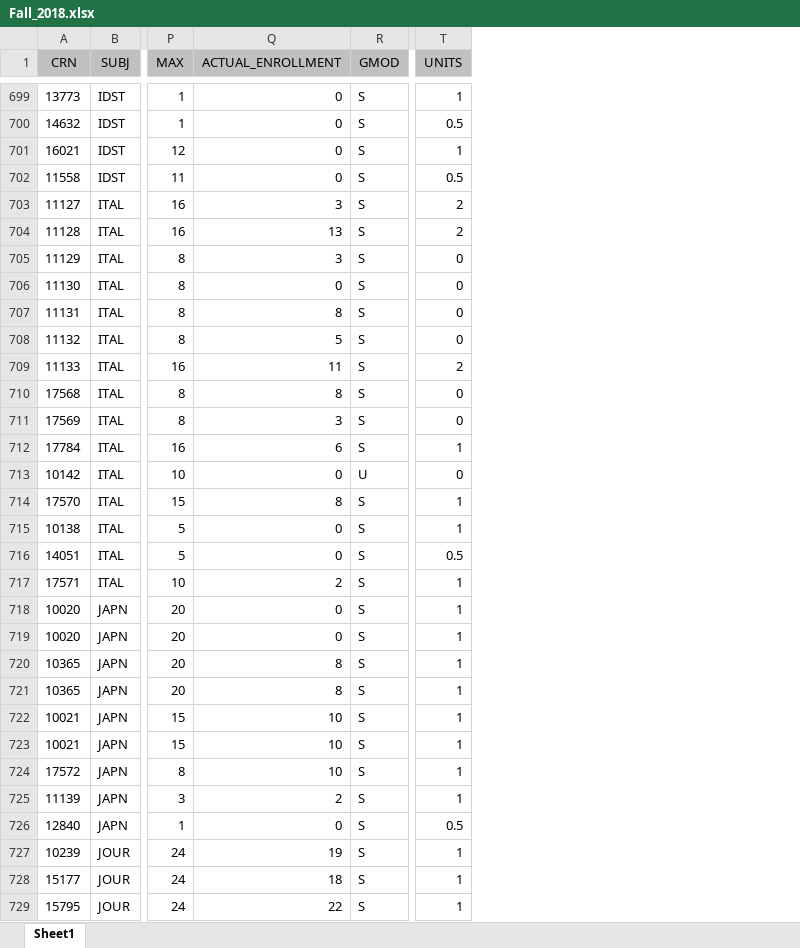
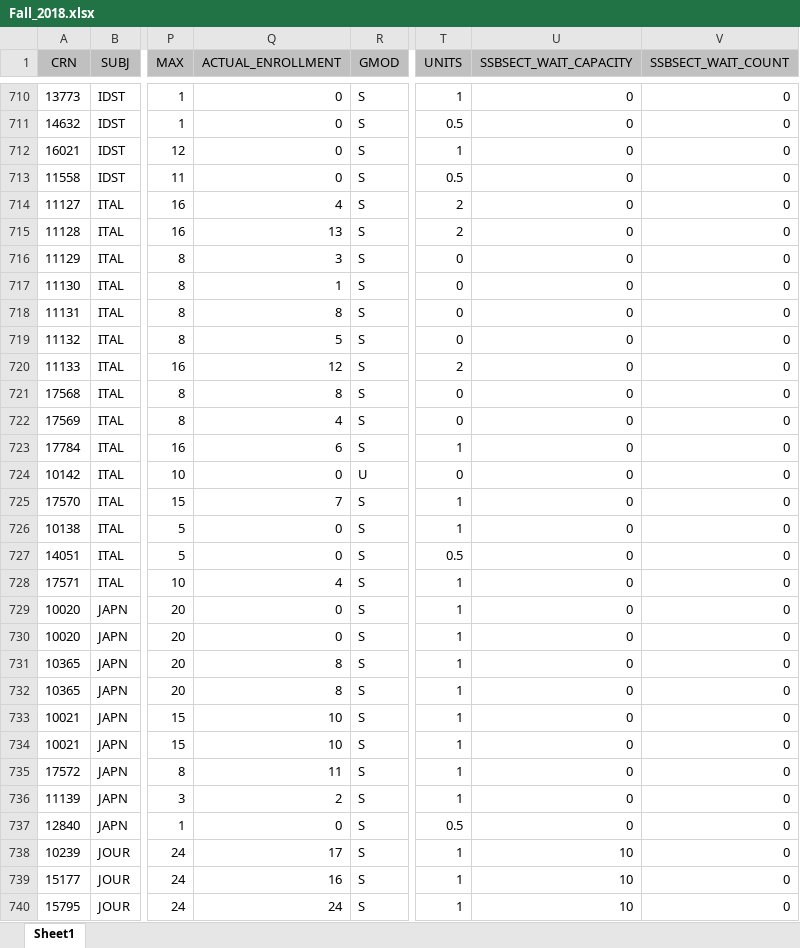
Before and after one commit to MikeDombo/university-schedule-generator, an Excel workbook: src/importer/Fall_2018.xlsx, sheet Sheet1, drawn as a sheet; only a part is shown, gaps mark what is left out; values as stored, in another font and other column widths than the file's, no borders; addresses are those after the commit; the diff covers the shown part only; the diff names each change by its address in the sheet, - before the commit and + after, or states it on an @@ line.

```diff
--- a/src/importer/Fall_2018.xlsx (sheet Sheet1)
+++ b/src/importer/Fall_2018.xlsx (sheet Sheet1)
+column U (SSBSECT_WAIT_CAPACITY), rows 710-731: all 0; row 733: 0; rows 735-740: 0 | 0 | 0 | 10 | 10 | 10
+column V (SSBSECT_WAIT_COUNT), rows 710-731: all 0; row 733: 0; rows 735-740: all 0
-Q714 (ACTUAL_ENROLLMENT): 3
+Q714 (ACTUAL_ENROLLMENT): 4
-Q717 (ACTUAL_ENROLLMENT): 0
+Q717 (ACTUAL_ENROLLMENT): 1
-Q720 (ACTUAL_ENROLLMENT): 11
+Q720 (ACTUAL_ENROLLMENT): 12
-Q722 (ACTUAL_ENROLLMENT): 3
+Q722 (ACTUAL_ENROLLMENT): 4
-Q725 (ACTUAL_ENROLLMENT): 8
+Q725 (ACTUAL_ENROLLMENT): 7
-Q728 (ACTUAL_ENROLLMENT): 2
+Q728 (ACTUAL_ENROLLMENT): 4
@@ row 720 moved to row 732: 10365 @@
@@ row 722 moved to row 734: 10021 @@
-Q735 (ACTUAL_ENROLLMENT): 10
+Q735 (ACTUAL_ENROLLMENT): 11
-Q738 (ACTUAL_ENROLLMENT): 19
+Q738 (ACTUAL_ENROLLMENT): 17
-Q739 (ACTUAL_ENROLLMENT): 18
+Q739 (ACTUAL_ENROLLMENT): 16
-Q740 (ACTUAL_ENROLLMENT): 22
+Q740 (ACTUAL_ENROLLMENT): 24
```
Also changed, not shown: 24 added rows, 14 removed rows, 20 moved rows and 604 edited cells elsewhere in this sheet, 1 other file.
